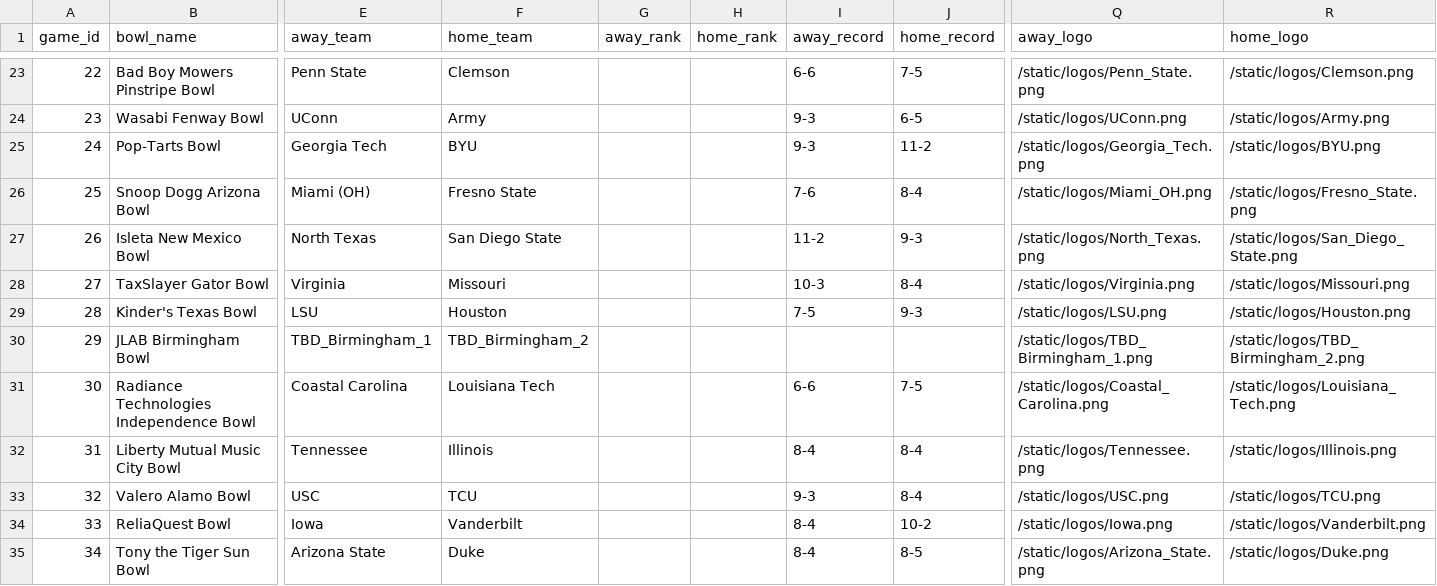
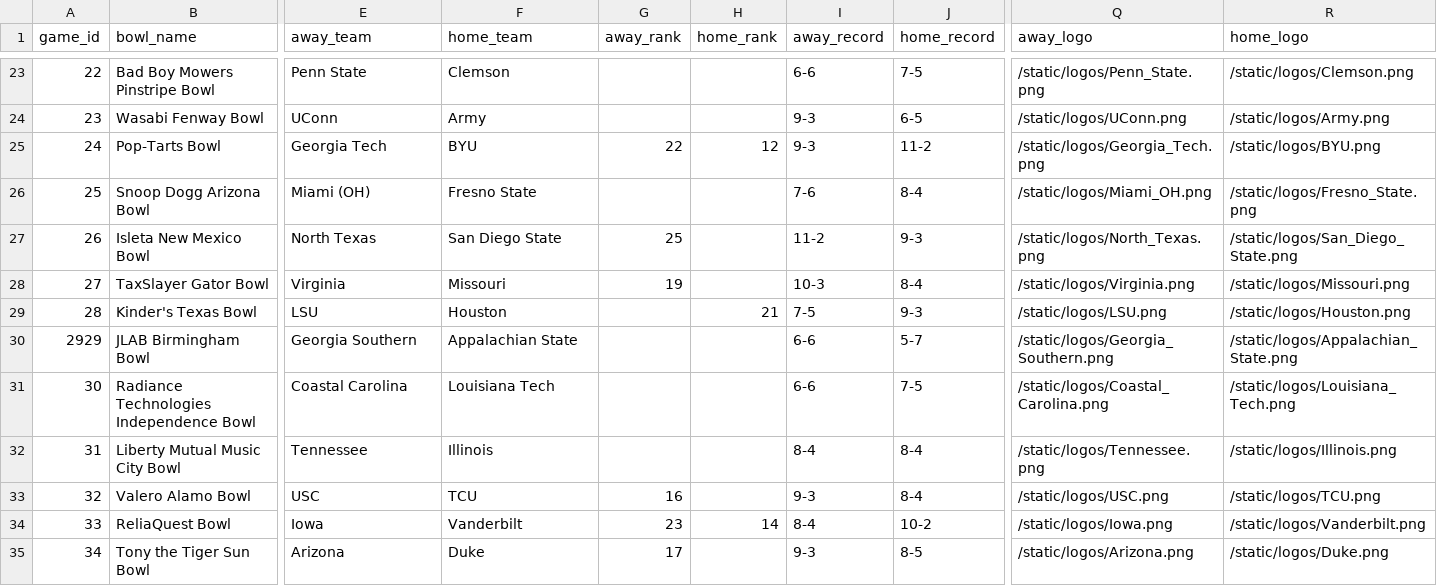
Before and after one commit to jcbastin/Bowl-Pick-Em, a CSV file: storage_seed/games.csv, drawn as a sheet; only a part is shown, gaps mark what is left out; the diff covers the shown part only; the diff names each change by its address in the sheet, - before the commit and + after, or states it on an @@ line.

Commit message:
Update bowl schedule with CFP ranks and Birmingham Bowl matchup

```diff
--- a/storage_seed/games.csv
+++ b/storage_seed/games.csv
-G25 (away_rank): (empty)
+G25 (away_rank): 22
-H25 (home_rank): (empty)
+H25 (home_rank): 12
-G27 (away_rank): (empty)
+G27 (away_rank): 25
-G28 (away_rank): (empty)
+G28 (away_rank): 19
-H29 (home_rank): (empty)
+H29 (home_rank): 21
-A30 (game_id): 29
+A30 (game_id): 2929
-E30 (away_team): TBD_Birmingham_1
+E30 (away_team): Georgia Southern
-F30 (home_team): TBD_Birmingham_2
+F30 (home_team): Appalachian State
-I30 (away_record): (empty)
+I30 (away_record): 6-6
-J30 (home_record): (empty)
+J30 (home_record): 5-7
-Q30 (away_logo): /static/logos/TBD_Birmingham_1.png
+Q30 (away_logo): /static/logos/Georgia_Southern.png
-R30 (home_logo): /static/logos/TBD_Birmingham_2.png
+R30 (home_logo): /static/logos/Appalachian_State.png
-G33 (away_rank): (empty)
+G33 (away_rank): 16
-G34 (away_rank): (empty)
+G34 (away_rank): 23
-H34 (home_rank): (empty)
+H34 (home_rank): 14
-E35 (away_team): Arizona State
+E35 (away_team): Arizona
-G35 (away_rank): (empty)
+G35 (away_rank): 17
-I35 (away_record): 8-4
+I35 (away_record): 9-3
-Q35 (away_logo): /static/logos/Arizona_State.png
+Q35 (away_logo): /static/logos/Arizona.png
```
Also changed, not shown: 18 edited cells elsewhere in this file.
